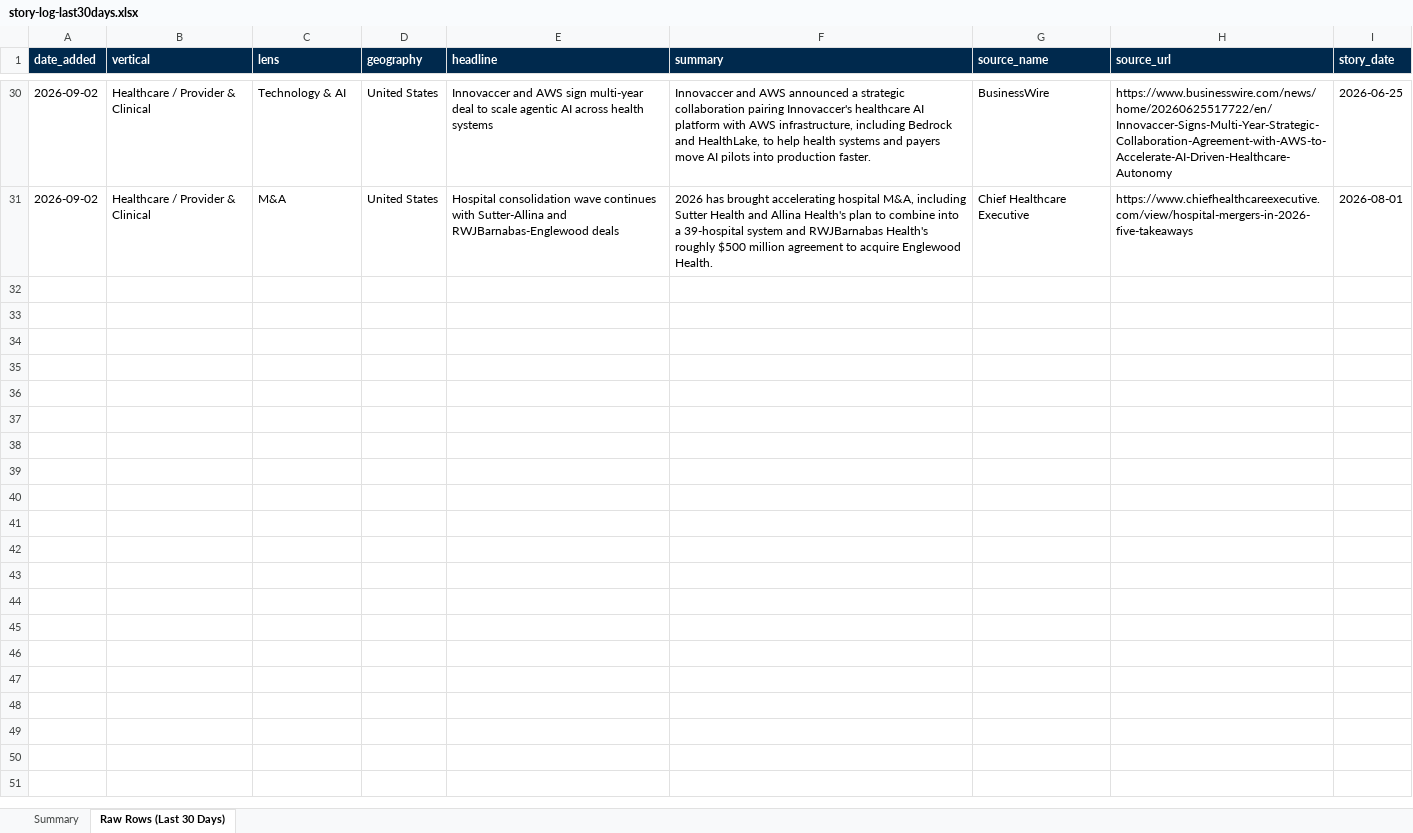
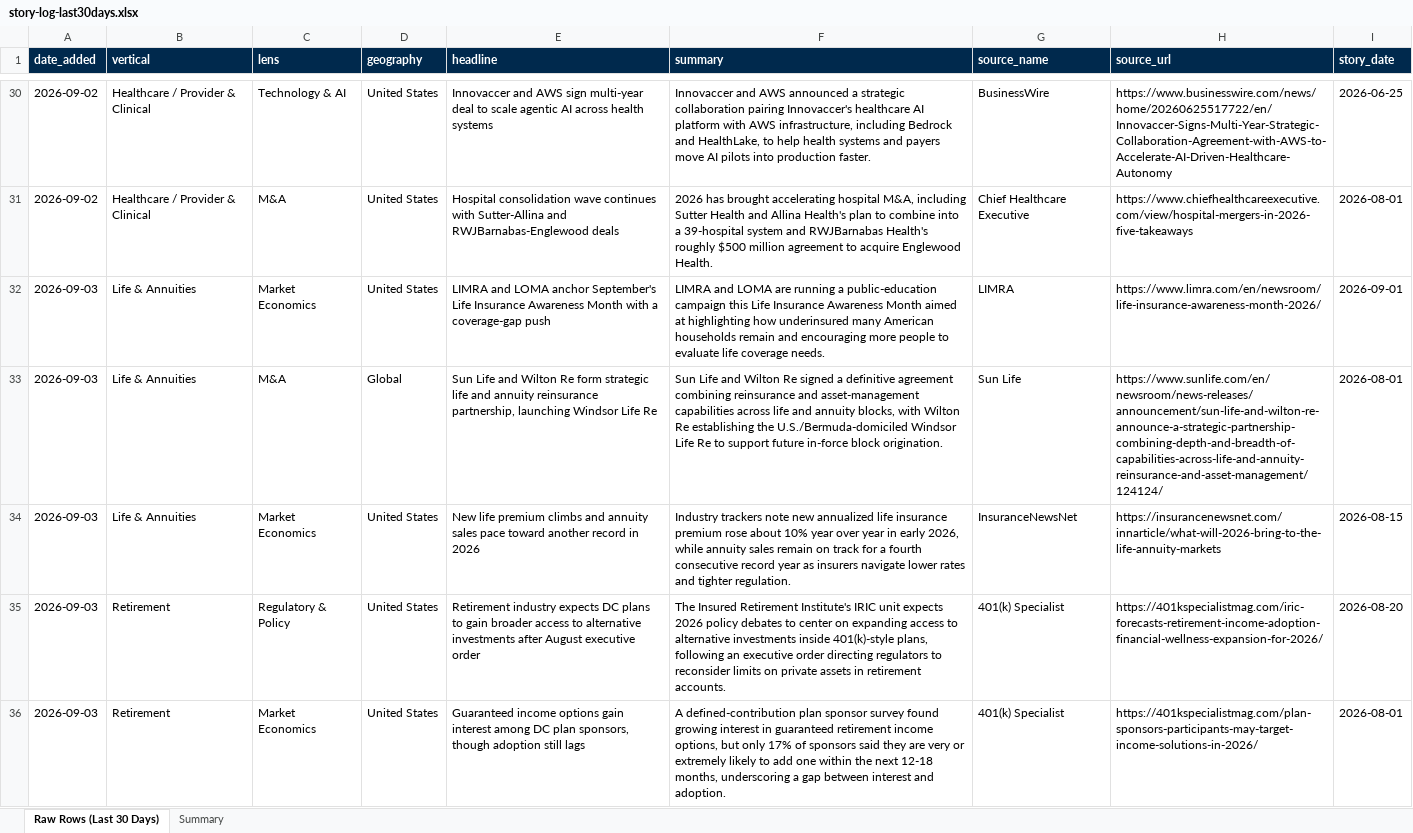
Before and after one commit to dsivakumar81/DailyIndustryBrief, an Excel workbook: cockpit-data/story-log-last30days.xlsx, sheet Raw Rows (Last 30 Days), drawn as a sheet; only a part is shown, gaps mark what is left out; values as stored, in another font and other column widths than the file's, no borders; the diff covers the shown part only; the diff names each change by its address in the sheet, - before the commit and + after, or states it on an @@ line.

```diff
--- a/cockpit-data/story-log-last30days.xlsx (sheet Raw Rows (Last 30 Days))
+++ b/cockpit-data/story-log-last30days.xlsx (sheet Raw Rows (Last 30 Days))
@@ sheet tab order changed: Raw Rows (Last 30 Days) | Summary @@
+row 32: 2026-09-03 | Life & Annuities | Market Economics | United States | LIMRA and LOMA anchor September's Life Insurance Awareness Month with a coverage-gap push | LIMRA and LOMA are running a public-education campaign this Life Insurance Awareness Month aimed at highlighting how underinsured many American households remain and encouraging more people to evaluate life coverage needs. | LIMRA | https://www.limra.com/en/newsroom/life-insurance-awareness-month-2026/ | 2026-09-01
+row 33: 2026-09-03 | Life & Annuities | M&A | Global | Sun Life and Wilton Re form strategic life and annuity reinsurance partnership, launching Windsor Life Re | Sun Life and Wilton Re signed a definitive agreement combining reinsurance and asset-management capabilities across life and annuity blocks, with Wilton Re establishing the U.S./Bermuda-domiciled Windsor Life Re to support future in-force block origination. | Sun Life | https://www.sunlife.com/en/newsroom/news-releases/announcement/sun-life-and-wilton-re-announce-a-strategic-partnership-combining-depth-and-breadth-of-capabilities-across-life-and-annuity-reinsurance-and-asset-management/124124/ | 2026-08-01
+row 34: 2026-09-03 | Life & Annuities | Market Economics | United States | New life premium climbs and annuity sales pace toward another record in 2026 | Industry trackers note new annualized life insurance premium rose about 10% year over year in early 2026, while annuity sales remain on track for a fourth consecutive record year as insurers navigate lower rates and tighter regulation. | InsuranceNewsNet | https://insurancenewsnet.com/innarticle/what-will-2026-bring-to-the-life-annuity-markets | 2026-08-15
+row 35: 2026-09-03 | Retirement | Regulatory & Policy | United States | Retirement industry expects DC plans to gain broader access to alternative investments after August executive order | The Insured Retirement Institute's IRIC unit expects 2026 policy debates to center on expanding access to alternative investments inside 401(k)-style plans, following an executive order directing regulators to reconsider limits on private assets in retirement accounts. | 401(k) Specialist | https://401kspecialistmag.com/iric-forecasts-retirement-income-adoption-financial-wellness-expansion-for-2026/ | 2026-08-20
+row 36: 2026-09-03 | Retirement | Market Economics | United States | Guaranteed income options gain interest among DC plan sponsors, though adoption still lags | A defined-contribution plan sponsor survey found growing interest in guaranteed retirement income options, but only 17% of sponsors said they are very or extremely likely to add one within the next 12-18 months, underscoring a gap between interest and adoption. | 401(k) Specialist | https://401kspecialistmag.com/plan-sponsors-participants-may-target-income-solutions-in-2026/ | 2026-08-01
```
Also changed, not shown: 28 added rows elsewhere in this sheet, sheet Summary, 4 other files.
